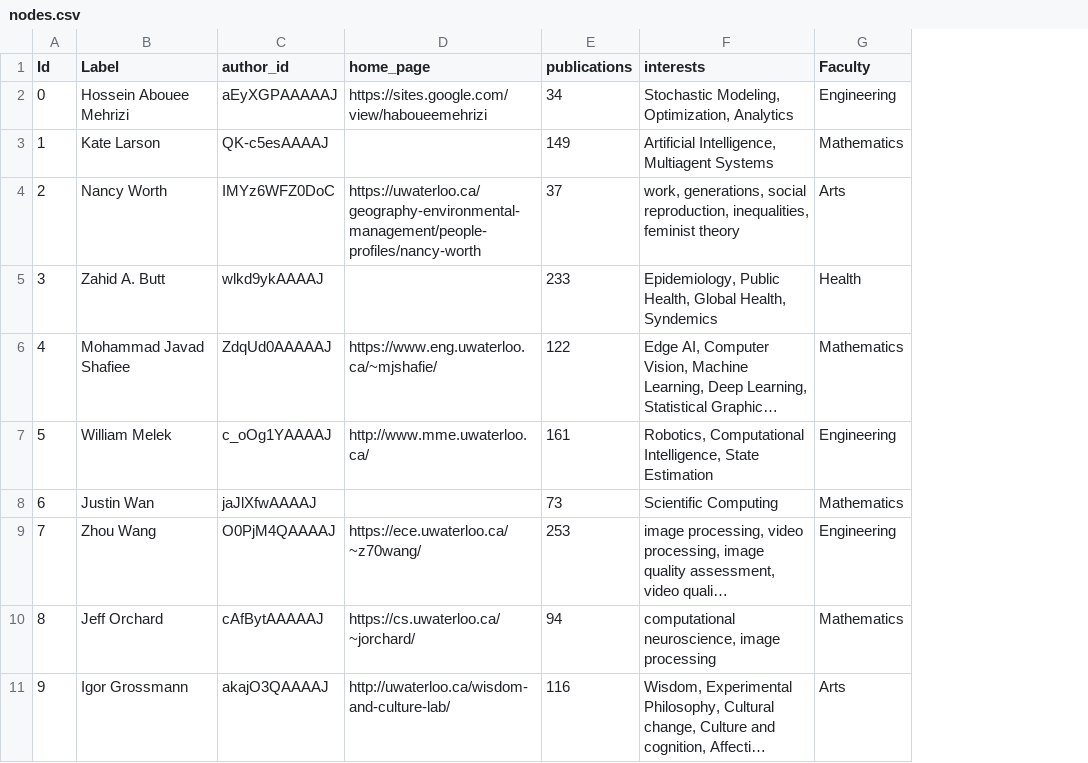
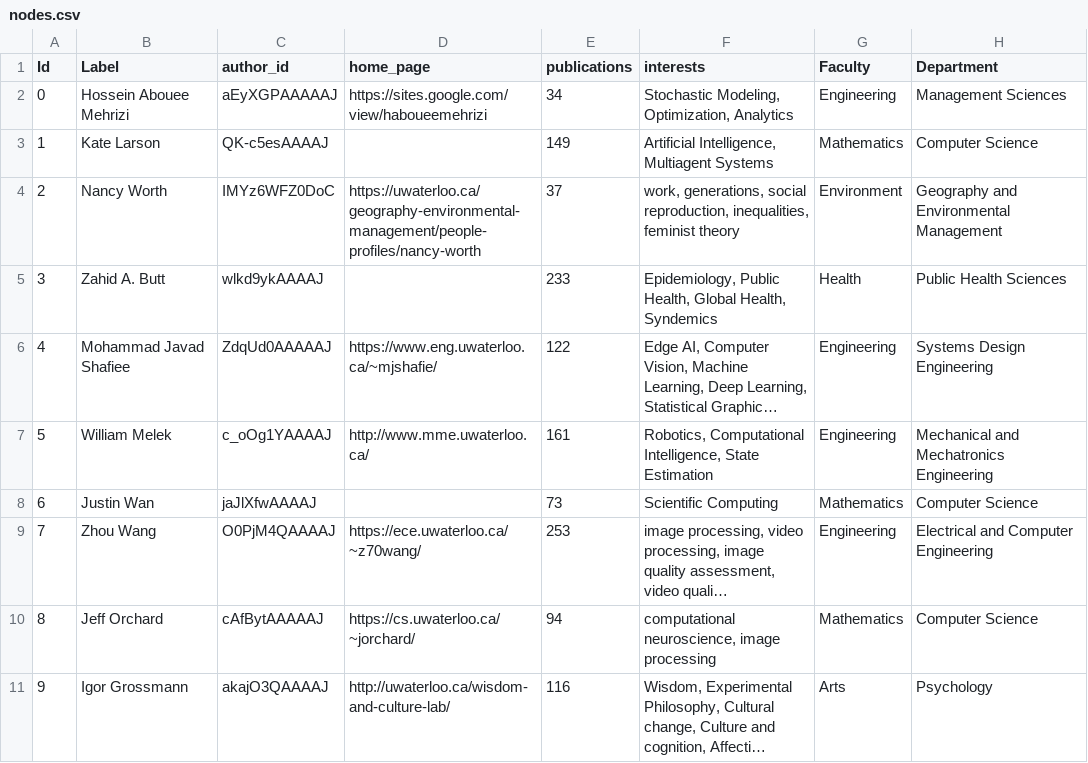
Before and after one commit to ToluClassics/wai, a CSV file: gwf_co_author_graph/file/data/nodes.csv, drawn as a sheet; only a part is shown; long unchanged cells end in …; the diff names each change by its address in the sheet, - before the commit and + after, or states it on an @@ line.

```diff
--- a/gwf_co_author_graph/file/data/nodes.csv
+++ b/gwf_co_author_graph/file/data/nodes.csv
+column H (Department), rows 2-11: Management Sciences | Computer Science | Geography and Environmental Management | Public Health Sciences | Systems Design Engineering | Mechanical and Mechatronics Engineering | Computer Science | Electrical and Computer Engineering | Computer Science | Psychology
-G4 (Faculty): Arts
+G4 (Faculty): Environment
-G6 (Faculty): Mathematics
+G6 (Faculty): Engineering
```
Also changed, not shown: 3 other files.
